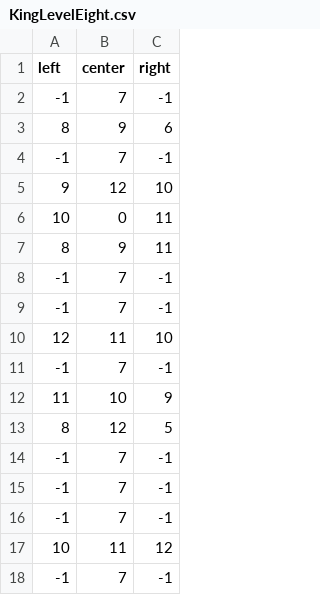
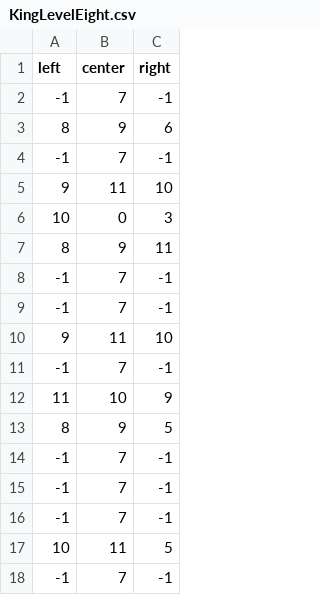
Before and after one commit to jjooyoun/Endless-Running, a CSV file: Assets/Settings/KingLevelEight.csv, drawn as a sheet; only a part is shown; the diff covers the shown part only.

Commit message:
Fix level 5 to 10

```diff
--- a/Assets/Settings/KingLevelEight.csv
+++ b/Assets/Settings/KingLevelEight.csv
@@ -4,4 +4,4 @@ left,center,right
 -1,7,-1
-9,12,10
-10,0,11
+9,11,10
+10,0,3
 8,9,11
@@ -9,6 +9,6 @@ left,center,right
 -1,7,-1
-12,11,10
+9,11,10
 -1,7,-1
 11,10,9
-8,12,5
+8,9,5
 -1,7,-1
@@ -16,3 +16,3 @@ left,center,right
 -1,7,-1
-10,11,12
+10,11,5
 -1,7,-1
```
Also changed, not shown: 2 added rows, 2 removed rows and 18 edited cells elsewhere in this file, Assets/Settings/KingLevelFive.csv, Assets/Settings/KingLevelNine.csv, 15 other files.
